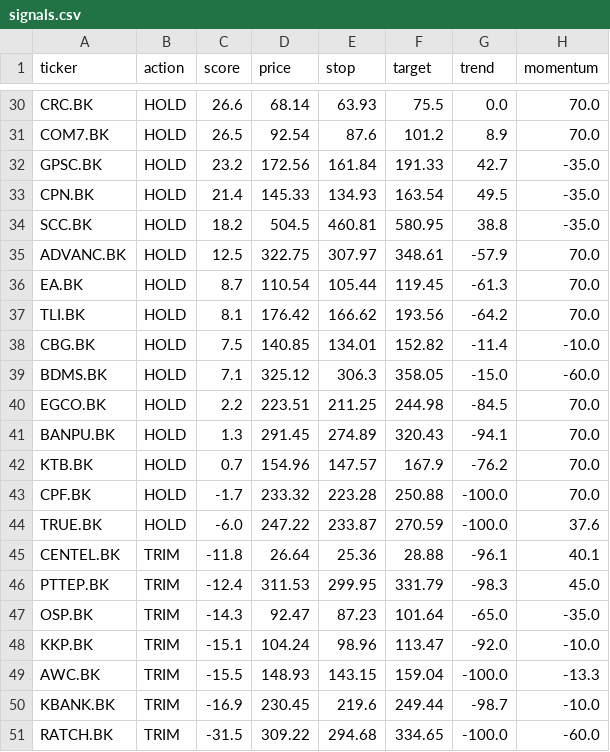
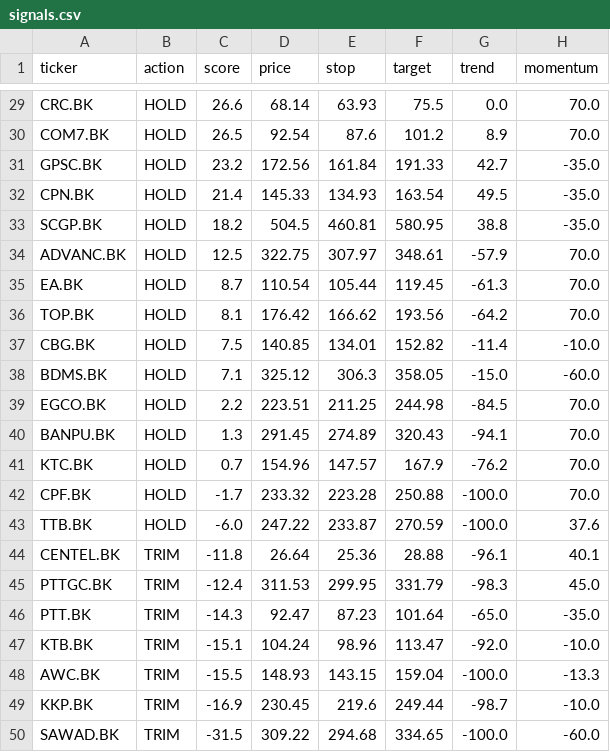
Before and after one commit to sittidej-tho/set50_swing, a CSV file: reports/signals.csv, drawn as a sheet; only a part is shown, gaps mark what is left out; addresses are those after the commit; the diff covers the shown part only; the diff names each change by its address in the sheet, - before the commit and + after, or states it on an @@ line.

```diff
--- a/reports/signals.csv
+++ b/reports/signals.csv
-A33 (ticker): SCC.BK
+A33 (ticker): SCGP.BK
-A36 (ticker): TLI.BK
+A36 (ticker): TOP.BK
-A41 (ticker): KTB.BK
+A41 (ticker): KTC.BK
-A43 (ticker): TRUE.BK
+A43 (ticker): TTB.BK
-A45 (ticker): PTTEP.BK
+A45 (ticker): PTTGC.BK
-A46 (ticker): OSP.BK
+A46 (ticker): PTT.BK
-A47 (ticker): KKP.BK
+A47 (ticker): KTB.BK
-A49 (ticker): KBANK.BK
+A49 (ticker): KKP.BK
-A50 (ticker): RATCH.BK
+A50 (ticker): SAWAD.BK
```
Also changed, not shown: 1 removed row and 15 edited cells elsewhere in this file, 1 other file.
